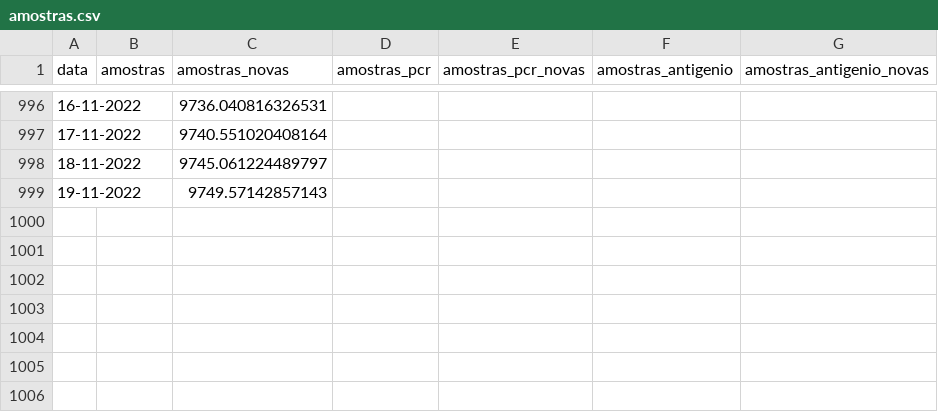
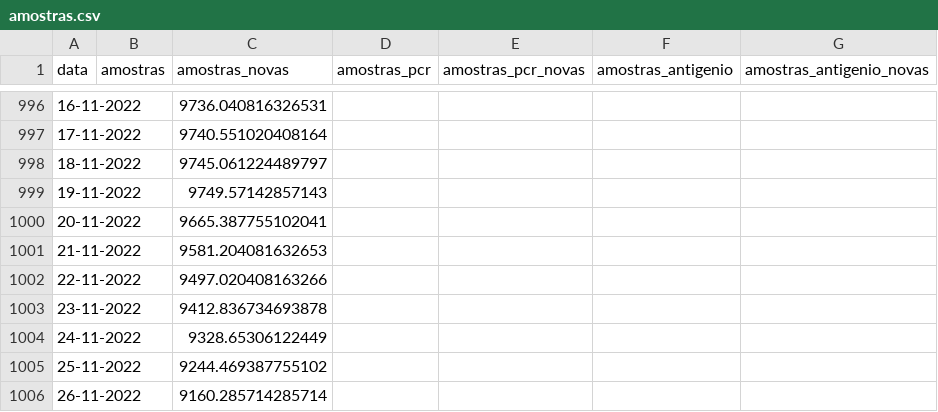
Before and after one commit to ghomem/coviz-data, a CSV file: merged/amostras.csv, drawn as a sheet; only a part is shown, gaps mark what is left out.

Commit message:
update data for the day

```diff
--- a/merged/amostras.csv
+++ b/merged/amostras.csv
@@ -999 +999,8 @@ data,amostras,amostras_novas,amostras_pcr,amostras_pcr_novas,amostras_antigenio,
 19-11-2022,,9749.57142857143,,,,
+20-11-2022,,9665.387755102041,,,,
+21-11-2022,,9581.204081632653,,,,
+22-11-2022,,9497.020408163266,,,,
+23-11-2022,,9412.836734693878,,,,
+24-11-2022,,9328.65306122449,,,,
+25-11-2022,,9244.469387755102,,,,
+26-11-2022,,9160.285714285714,,,,
```
Also changed, not shown: 1 other file.
